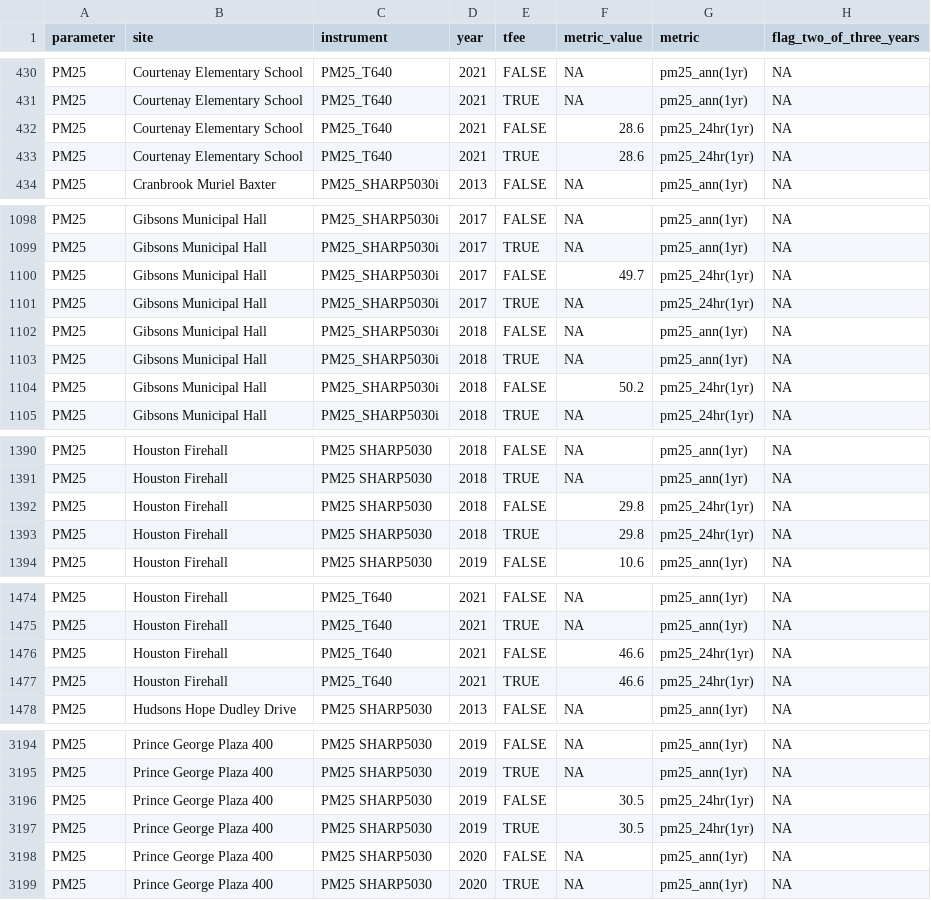
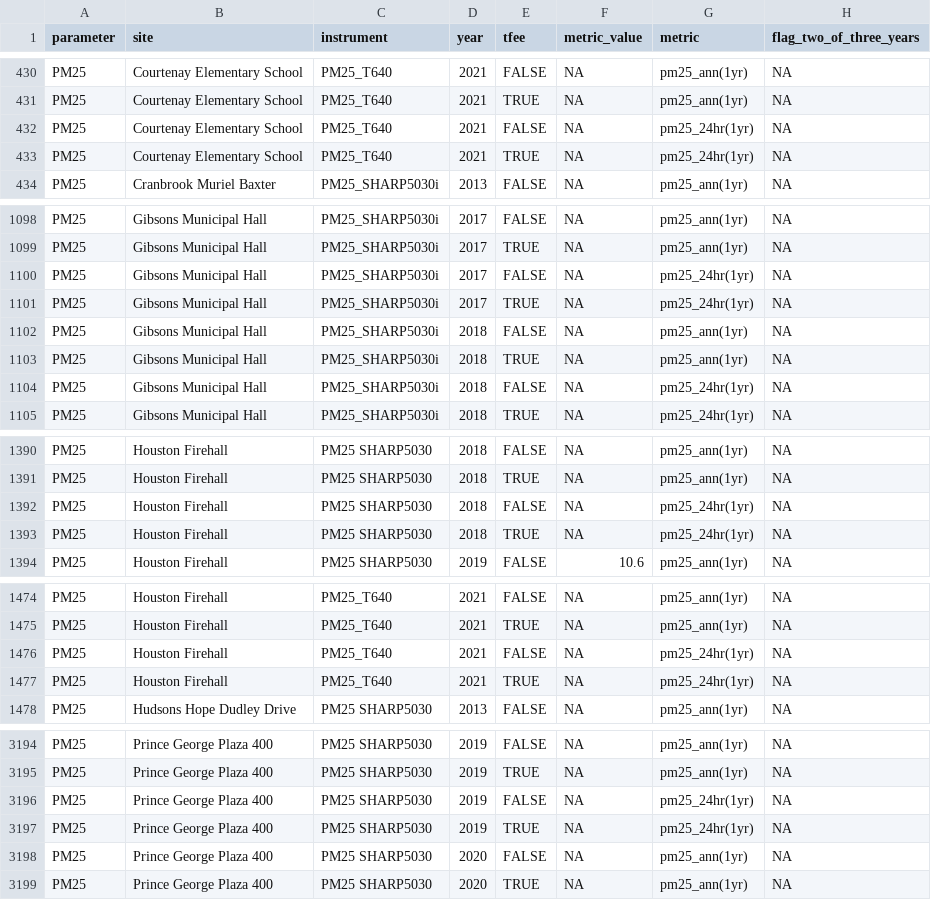
Before and after one commit to bcgov/air-zone-reports, a CSV file: data/out/caaqs_results.csv, drawn as a sheet; only a part is shown, gaps mark what is left out; the diff covers the shown part only.

```diff
--- a/data/out/caaqs_results.csv
+++ b/data/out/caaqs_results.csv
@@ -431,4 +431,4 @@ PM25,Courtenay Elementary School,PM25_T640,2021,FALSE,NA,pm25_ann(1yr),NA
 PM25,Courtenay Elementary School,PM25_T640,2021,TRUE,NA,pm25_ann(1yr),NA
-PM25,Courtenay Elementary School,PM25_T640,2021,FALSE,28.6,pm25_24hr(1yr),NA
-PM25,Courtenay Elementary School,PM25_T640,2021,TRUE,28.6,pm25_24hr(1yr),NA
+PM25,Courtenay Elementary School,PM25_T640,2021,FALSE,NA,pm25_24hr(1yr),NA
+PM25,Courtenay Elementary School,PM25_T640,2021,TRUE,NA,pm25_24hr(1yr),NA
 PM25,Cranbrook Muriel Baxter,PM25_SHARP5030i,2013,FALSE,NA,pm25_ann(1yr),NA
@@ -1099,3 +1099,3 @@ PM25,Gibsons Municipal Hall,PM25_SHARP5030i,2017,FALSE,NA,pm25_ann(1yr),NA
 PM25,Gibsons Municipal Hall,PM25_SHARP5030i,2017,TRUE,NA,pm25_ann(1yr),NA
-PM25,Gibsons Municipal Hall,PM25_SHARP5030i,2017,FALSE,49.7,pm25_24hr(1yr),NA
+PM25,Gibsons Municipal Hall,PM25_SHARP5030i,2017,FALSE,NA,pm25_24hr(1yr),NA
 PM25,Gibsons Municipal Hall,PM25_SHARP5030i,2017,TRUE,NA,pm25_24hr(1yr),NA
@@ -1103,3 +1103,3 @@ PM25,Gibsons Municipal Hall,PM25_SHARP5030i,2018,FALSE,NA,pm25_ann(1yr),NA
 PM25,Gibsons Municipal Hall,PM25_SHARP5030i,2018,TRUE,NA,pm25_ann(1yr),NA
-PM25,Gibsons Municipal Hall,PM25_SHARP5030i,2018,FALSE,50.2,pm25_24hr(1yr),NA
+PM25,Gibsons Municipal Hall,PM25_SHARP5030i,2018,FALSE,NA,pm25_24hr(1yr),NA
 PM25,Gibsons Municipal Hall,PM25_SHARP5030i,2018,TRUE,NA,pm25_24hr(1yr),NA
@@ -1391,4 +1391,4 @@ PM25,Houston Firehall,PM25 SHARP5030,2018,FALSE,NA,pm25_ann(1yr),NA
 PM25,Houston Firehall,PM25 SHARP5030,2018,TRUE,NA,pm25_ann(1yr),NA
-PM25,Houston Firehall,PM25 SHARP5030,2018,FALSE,29.8,pm25_24hr(1yr),NA
-PM25,Houston Firehall,PM25 SHARP5030,2018,TRUE,29.8,pm25_24hr(1yr),NA
+PM25,Houston Firehall,PM25 SHARP5030,2018,FALSE,NA,pm25_24hr(1yr),NA
+PM25,Houston Firehall,PM25 SHARP5030,2018,TRUE,NA,pm25_24hr(1yr),NA
 PM25,Houston Firehall,PM25 SHARP5030,2019,FALSE,10.6,pm25_ann(1yr),NA
@@ -1475,4 +1475,4 @@ PM25,Houston Firehall,PM25_T640,2021,FALSE,NA,pm25_ann(1yr),NA
 PM25,Houston Firehall,PM25_T640,2021,TRUE,NA,pm25_ann(1yr),NA
-PM25,Houston Firehall,PM25_T640,2021,FALSE,46.6,pm25_24hr(1yr),NA
-PM25,Houston Firehall,PM25_T640,2021,TRUE,46.6,pm25_24hr(1yr),NA
+PM25,Houston Firehall,PM25_T640,2021,FALSE,NA,pm25_24hr(1yr),NA
+PM25,Houston Firehall,PM25_T640,2021,TRUE,NA,pm25_24hr(1yr),NA
 PM25,Hudsons Hope Dudley Drive,PM25 SHARP5030,2013,FALSE,NA,pm25_ann(1yr),NA
@@ -3195,4 +3195,4 @@ PM25,Prince George Plaza 400,PM25 SHARP5030,2019,FALSE,NA,pm25_ann(1yr),NA
 PM25,Prince George Plaza 400,PM25 SHARP5030,2019,TRUE,NA,pm25_ann(1yr),NA
-PM25,Prince George Plaza 400,PM25 SHARP5030,2019,FALSE,30.5,pm25_24hr(1yr),NA
-PM25,Prince George Plaza 400,PM25 SHARP5030,2019,TRUE,30.5,pm25_24hr(1yr),NA
+PM25,Prince George Plaza 400,PM25 SHARP5030,2019,FALSE,NA,pm25_24hr(1yr),NA
+PM25,Prince George Plaza 400,PM25 SHARP5030,2019,TRUE,NA,pm25_24hr(1yr),NA
 PM25,Prince George Plaza 400,PM25 SHARP5030,2020,FALSE,NA,pm25_ann(1yr),NA
```
Also changed, not shown: 68 moved rows and 49 edited cells elsewhere in this file, 1 other file.
